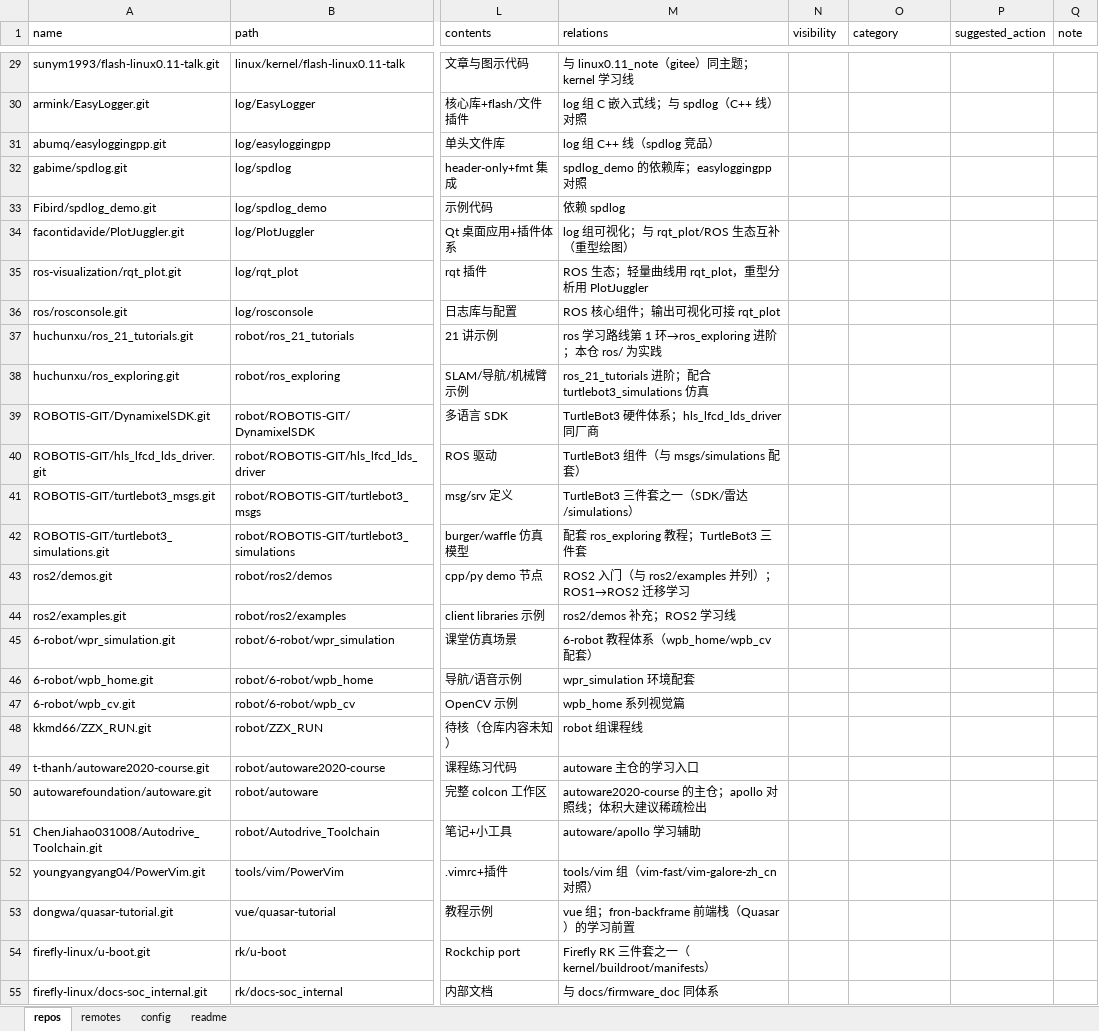
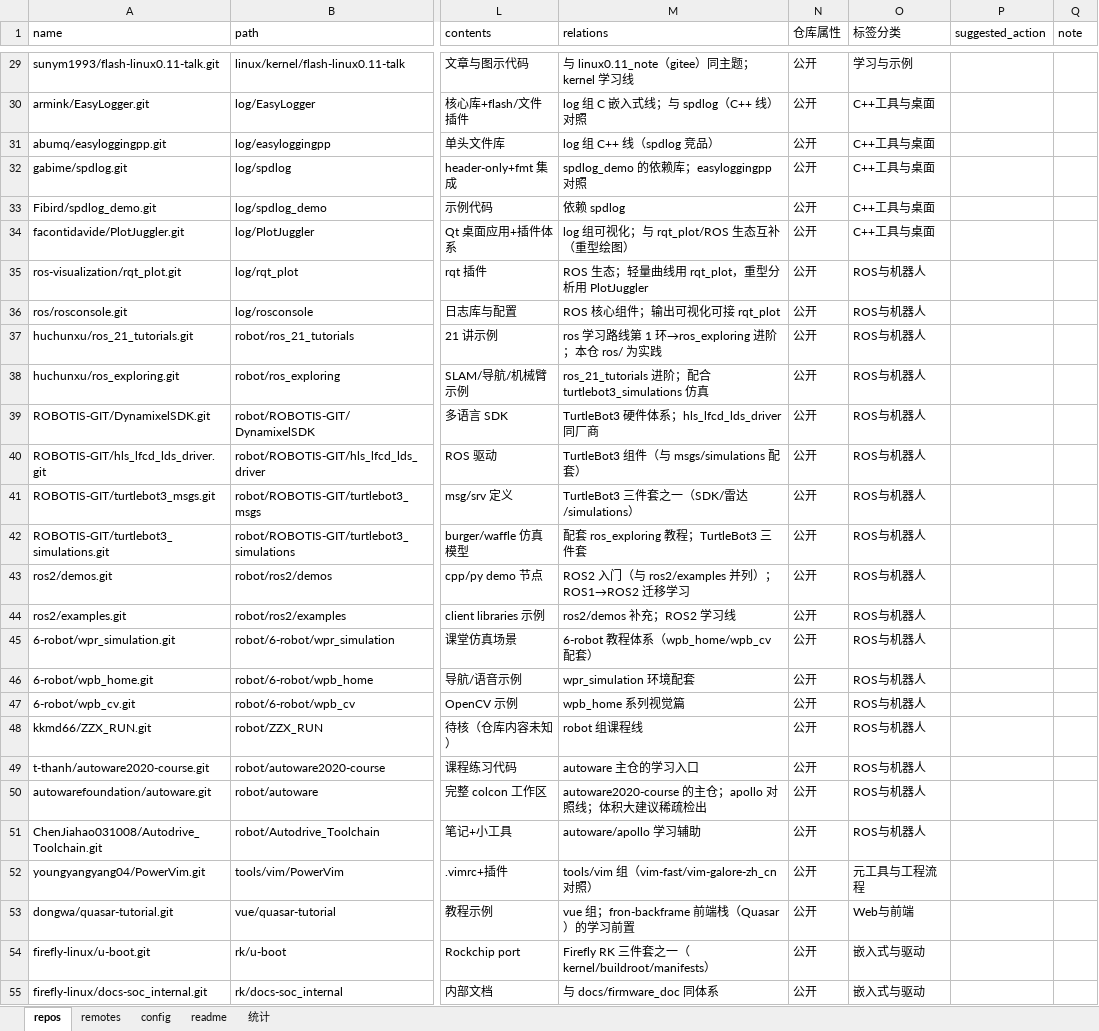
Before and after one commit to zeek-zhao/manifests, an Excel workbook: catalogs/manifests.xlsx, sheet repos, drawn as a sheet; only a part is shown, gaps mark what is left out; values as stored, in another font and other column widths than the file's, no cell formats; the diff covers the shown part only; the diff names each change by its address in the sheet, - before the commit and + after, or states it on an @@ line.

Commit message:
feat(excel): dark template, ownership/tag columns, auto stats sheet; JSON utf-8; docs reorg (TSK-20261128-007)
- manifests.xlsx: rename visibility->仓库属性(公开/私有)/category->标签分类(15-tag system), add auto-updating 统计 sheet (COUNTA/COUNTIF) as single maintenance point for tag dropdown, dark theme via validate --normalize
- generators/sync/markdown tools aligned to new column names; snapshot exports UTF-8 Chinese (no \uXXXX), pretty-format-json --no-ensure-ascii
- fix historical column-shift bug from TSK-003 fill script (11 rows), backfill ownership (88 公开/43 私有) and tags (15 类全覆盖)
- docs: ISO-style category dirs 00-guide/10-task/20-design/30-plan/40-log/50-report/60-reference, unified <type>-<date>-<seq>-<slug>-v<ver> names, new usage guide, DSN v1.1 changelog, README/AGENTS updated

```diff
--- a/catalogs/manifests.xlsx (sheet repos)
+++ b/catalogs/manifests.xlsx (sheet repos)
+sheet tab: 统计
-N1: visibility
+N1: 仓库属性
-O1: category
+O1: 标签分类
-N29:N55 (仓库属性): (empty)
+N29:N55 (仓库属性): 公开
-O29 (标签分类): (empty)
+O29 (标签分类): 学习与示例
-O30:O34 (标签分类): (empty)
+O30:O34 (标签分类): C++工具与桌面
-O35:O51 (标签分类): (empty)
+O35:O51 (标签分类): ROS与机器人
-O52 (标签分类): (empty)
+O52 (标签分类): 元工具与工程流程
-O53 (标签分类): (empty)
+O53 (标签分类): Web与前端
-O54:O55 (标签分类): (empty)
+O54:O55 (标签分类): 嵌入式与驱动
```
Also changed, not shown: 191 edited cells elsewhere in this sheet, sheet remotes, sheet config, sheet readme, cell formats, 38 other files.
